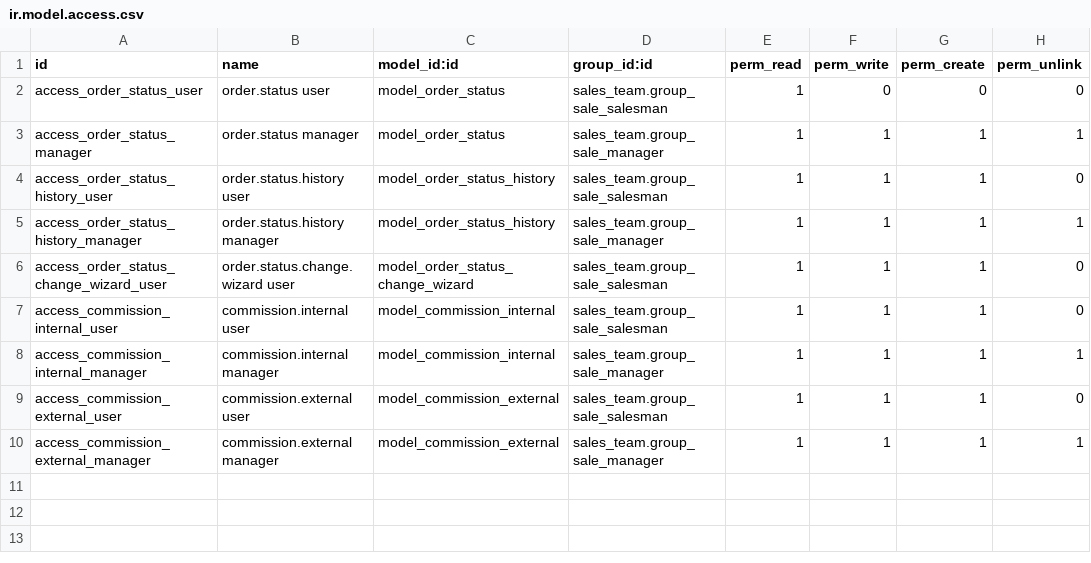
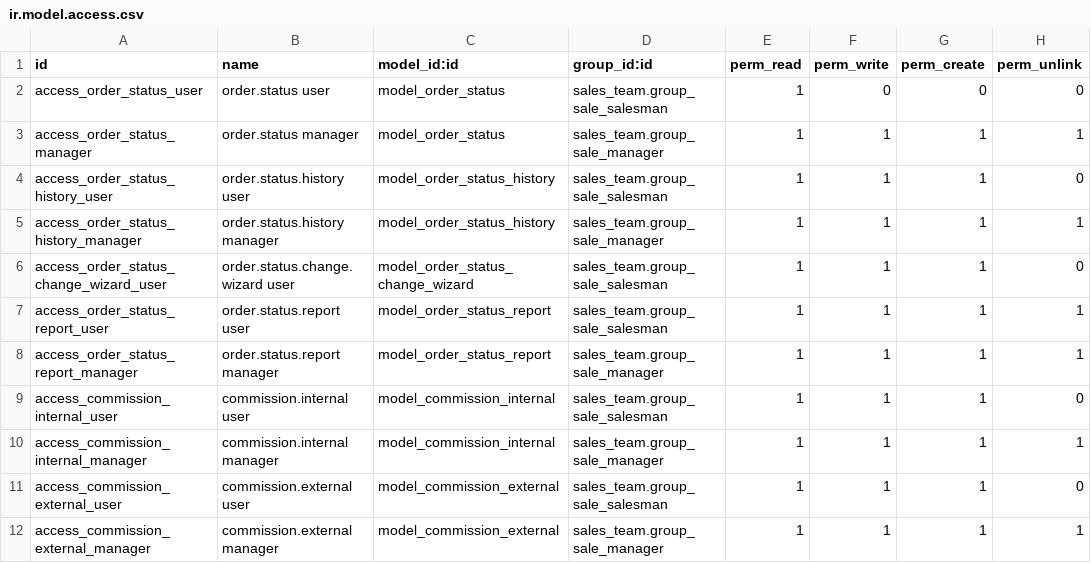
Before and after one commit to renbran/FINAL-ODOO-APPS, a CSV file: order_status_override/security/ir.model.access.csv, drawn as a sheet; the diff names each change by its address in the sheet, - before the commit and + after, or states it on an @@ line.

```diff
--- a/order_status_override/security/ir.model.access.csv
+++ b/order_status_override/security/ir.model.access.csv
+row 7: access_order_status_report_user | order.status.report user | model_order_status_report | sales_team.group_sale_salesman | 1 | 1 | 1 | 1
+row 8: access_order_status_report_manager | order.status.report manager | model_order_status_report | sales_team.group_sale_manager | 1 | 1 | 1 | 1
```
Also changed, not shown: 8 other files.
